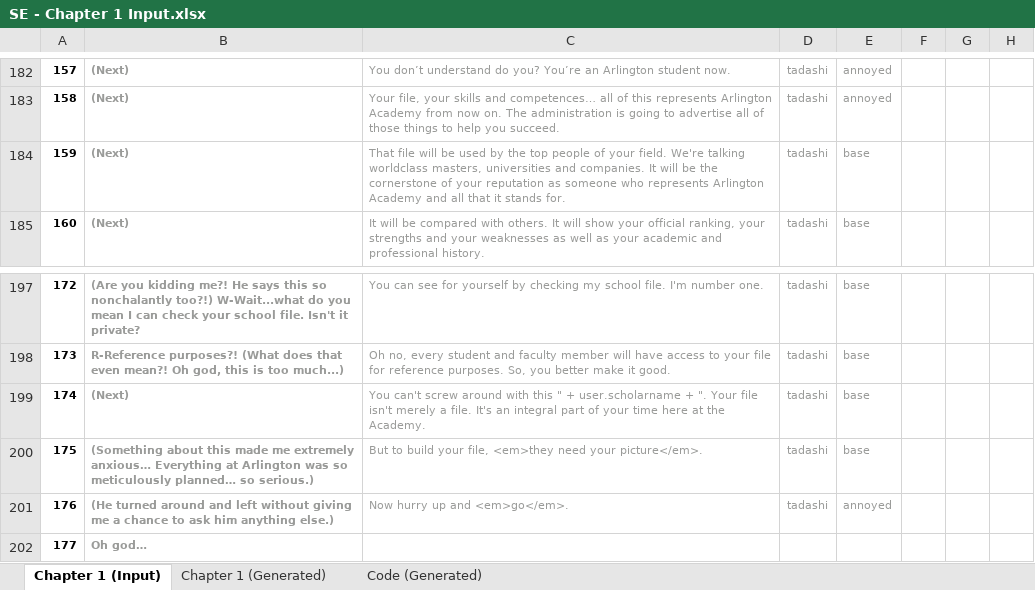
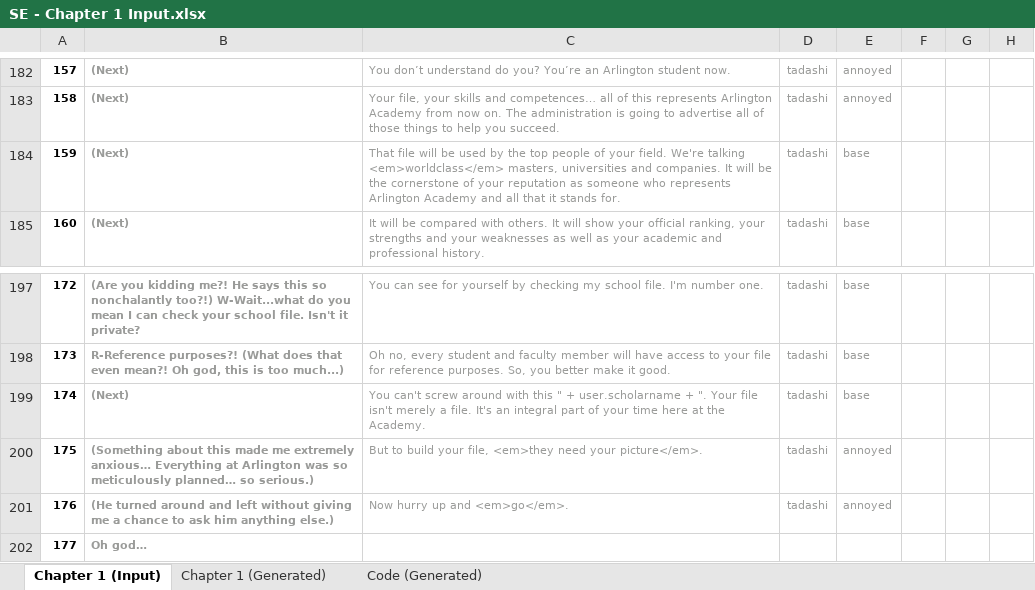
Before and after one commit to Lightshadow226/se, an Excel workbook: chapters (excel)/SE - Chapter 1 Input.xlsx, sheet Chapter 1 (Input), drawn as a sheet; only a part is shown, gaps mark what is left out; values as stored, in another font and other column widths than the file's, no borders; conditional formats not drawn; the diff covers the shown part only; the diff names each change by its address in the sheet, - before the commit and + after, or states it on an @@ line.

Commit message:
Chapter 1 Excel & Debug

```diff
--- a/chapters (excel)/SE - Chapter 1 Input.xlsx (sheet Chapter 1 (Input))
+++ b/chapters (excel)/SE - Chapter 1 Input.xlsx (sheet Chapter 1 (Input))
-C184: …We're talking worldclass masters, universities…
+C184: …We're talking <em>worldclass</em> masters, universities…
-E200: base
+E200: annoyed
```
Also changed, not shown: 18 edited cells elsewhere in this sheet, sheet Chapter 1 (Generated), sheet Code (Generated), 18 other files.
